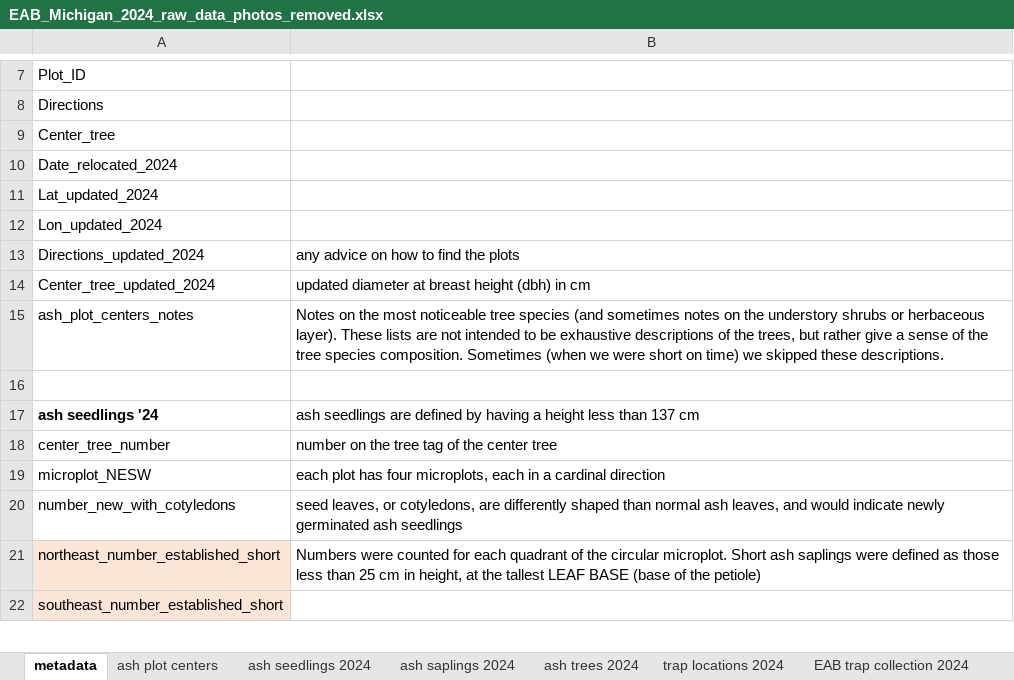
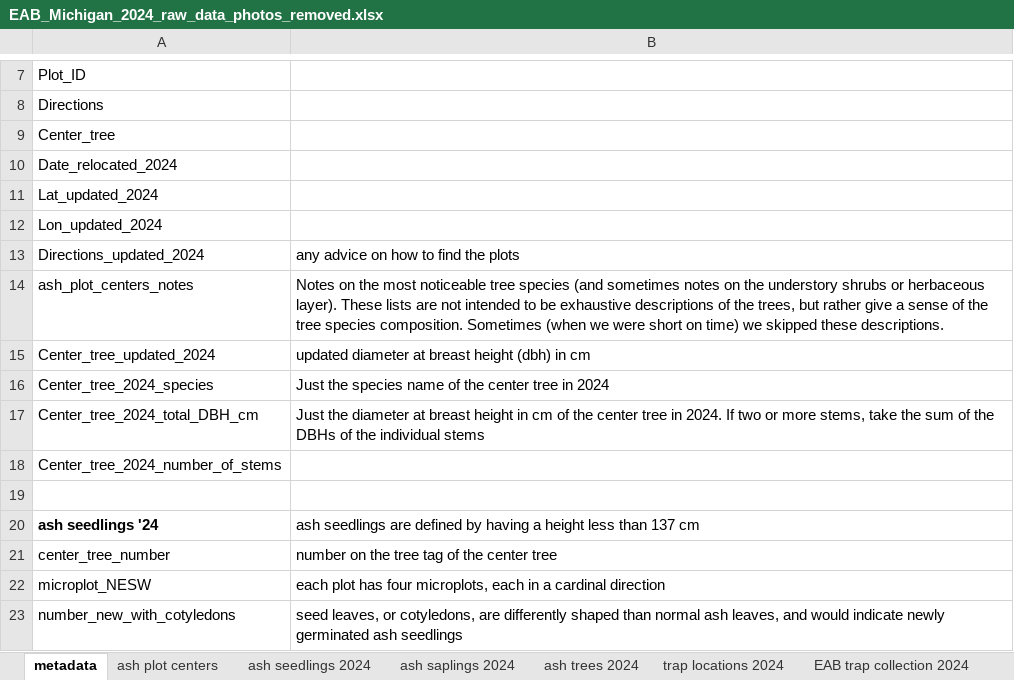
Before and after one commit to KPerryLab/EAB_Michigan_2024_2025, an Excel workbook: Raw_data/EAB_Michigan_2024_raw_data_photos_removed.xlsx, sheet metadata, drawn as a sheet; only a part is shown, gaps mark what is left out; the shorter side is filled out with more unchanged rows; values as stored, in another font and other column widths than the file's, no borders; the diff names each change by its address in the sheet, - before the commit and + after, or states it on an @@ line.

```diff
--- a/Raw_data/EAB_Michigan_2024_raw_data_photos_removed.xlsx (sheet metadata)
+++ b/Raw_data/EAB_Michigan_2024_raw_data_photos_removed.xlsx (sheet metadata)
@@ row 15 moved to row 14: ash_plot_centers_notes @@
+row 16: Center_tree_2024_species | Just the species name of the center tree in 2024
+row 17: Center_tree_2024_total_DBH_cm | Just the diameter at breast height in cm of the center tree in 2024. If two or more stems, take the sum of the DBHs of the individual stems
+row 18: Center_tree_2024_number_of_stems
```
Also changed, not shown: sheet Yellow pan trap counts 2024, sheet ash plot centers, formulas that keep their value, 8 other files.
